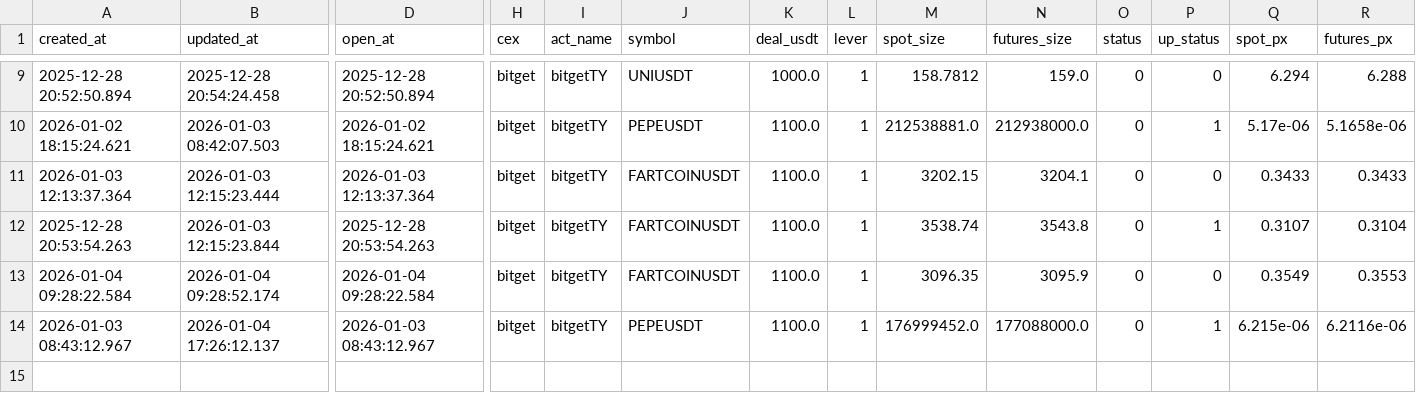
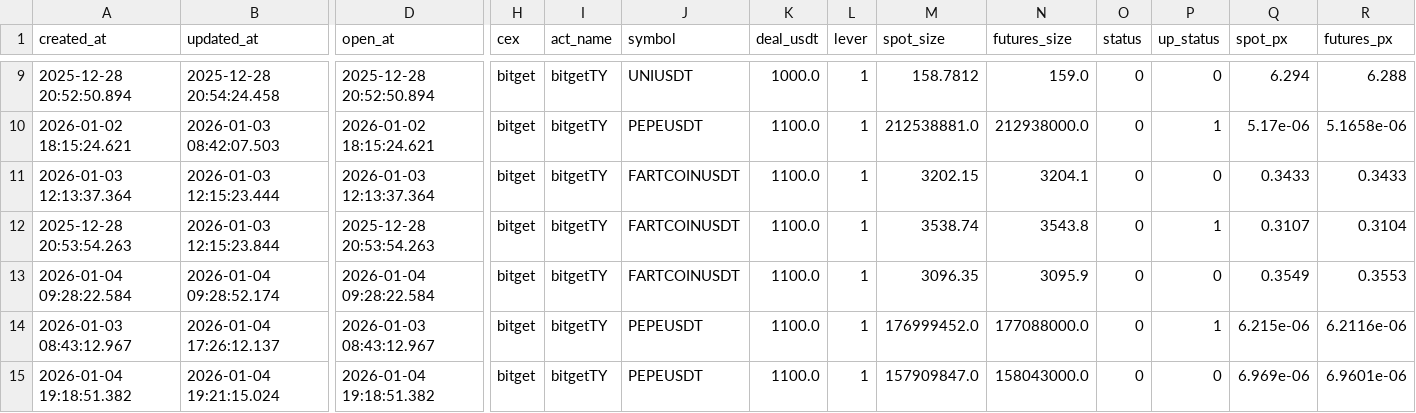
Before and after one commit to meme2046/data, a CSV file: bitget_sf_0.csv, drawn as a sheet; only a part is shown, gaps mark what is left out; rows hold the shown columns only; the diff names each change by its address in the sheet, - before the commit and + after, or states it on an @@ line.

Commit message:
auto-sync

```diff
--- a/bitget_sf_0.csv
+++ b/bitget_sf_0.csv
+row 15: 2026-01-04 19:18:51.382 | 2026-01-04 19:21:15.024 | 2026-01-04 19:18:51.382 | bitget | bitgetTY | PEPEUSDT | 1100.0 | 1 | 157909847.0 | 158043000.0 | 0 | 0 | 6.969e-06 | 6.9601e-06
```
